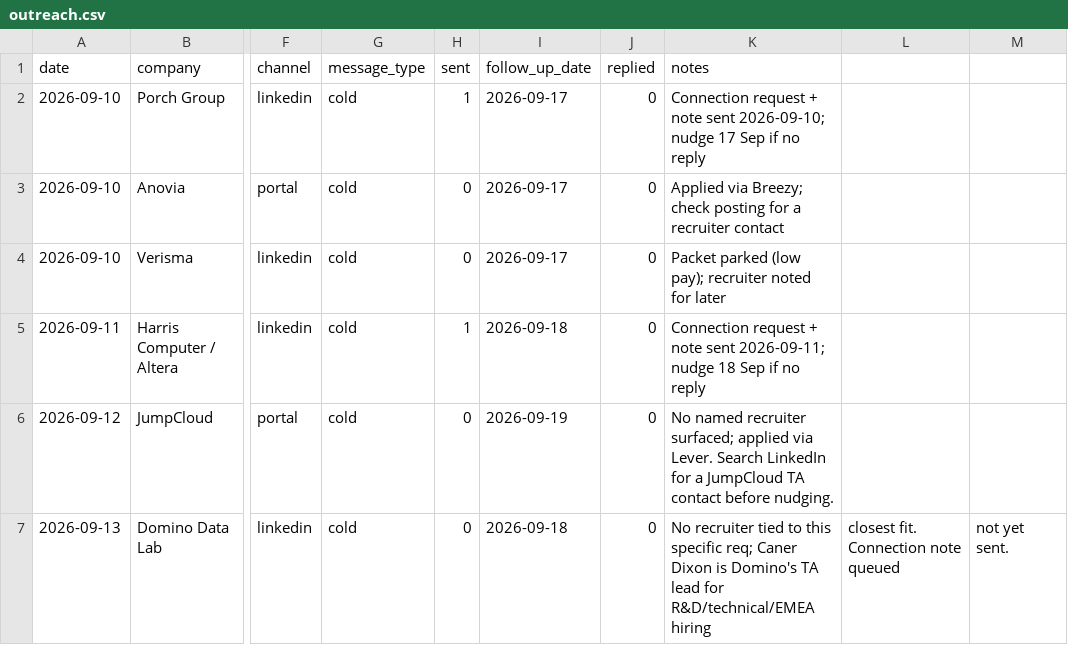
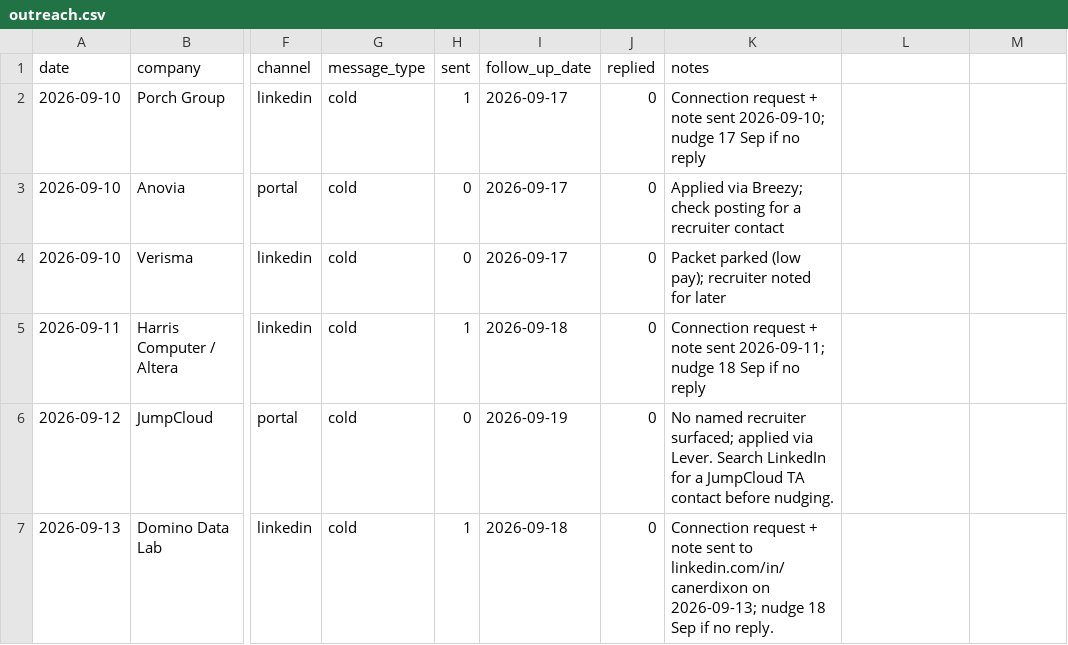
Before and after one commit to Ta360/job-finder, a CSV file: applications/outreach.csv, drawn as a sheet; only a part is shown, gaps mark what is left out; the diff names each change by its address in the sheet, - before the commit and + after, or states it on an @@ line.

```diff
--- a/applications/outreach.csv
+++ b/applications/outreach.csv
-H7 (sent): 0
+H7 (sent): 1
-K7 (notes): No recruiter tied to this specific req; Caner Dixon is Domino's TA lead for R&D/technical/EMEA hiring
+K7 (notes): Connection request + note sent to linkedin.com/in/canerdixon on 2026-09-13; nudge 18 Sep if no reply.
-L7: closest fit. Connection note queued
+L7: (empty)
-M7: not yet sent.
+M7: (empty)
```
